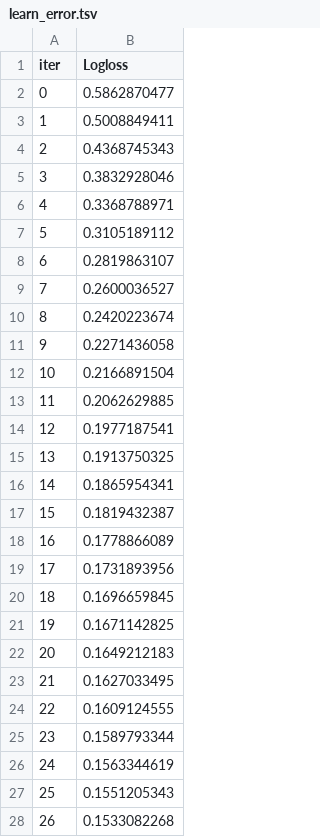
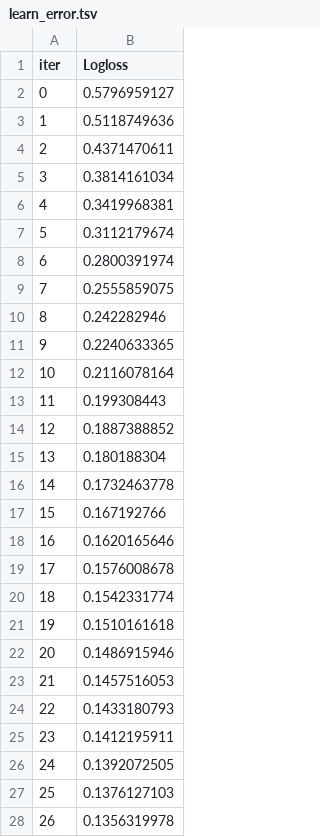
Before and after one commit to IqraJr/Telco_customer_churn, a TSV file: catboost_info/learn_error.tsv, drawn as a sheet; only a part is shown; the diff covers the shown part only.

```diff
--- a/catboost_info/learn_error.tsv
+++ b/catboost_info/learn_error.tsv
@@ -1,28 +1,28 @@
 iter	Logloss
-0	0.5862870477
-1	0.5008849411
-2	0.4368745343
-3	0.3832928046
-4	0.3368788971
-5	0.3105189112
-6	0.2819863107
-7	0.2600036527
-8	0.2420223674
-9	0.2271436058
-10	0.2166891504
-11	0.2062629885
-12	0.1977187541
-13	0.1913750325
-14	0.1865954341
-15	0.1819432387
-16	0.1778866089
-17	0.1731893956
-18	0.1696659845
-19	0.1671142825
-20	0.1649212183
-21	0.1627033495
-22	0.1609124555
-23	0.1589793344
-24	0.1563344619
-25	0.1551205343
-26	0.1533082268
+0	0.5796959127
+1	0.5118749636
+2	0.4371470611
+3	0.3814161034
+4	0.3419968381
+5	0.3112179674
+6	0.2800391974
+7	0.2555859075
+8	0.242282946
+9	0.2240633365
+10	0.2116078164
+11	0.199308443
+12	0.1887388852
+13	0.180188304
+14	0.1732463778
+15	0.167192766
+16	0.1620165646
+17	0.1576008678
+18	0.1542331774
+19	0.1510161618
+20	0.1486915946
+21	0.1457516053
+22	0.1433180793
+23	0.1412195911
+24	0.1392072505
+25	0.1376127103
+26	0.1356319978
```
Also changed, not shown: 23 edited cells elsewhere in this file, catboost_info/time_left.tsv, 2 other files.
